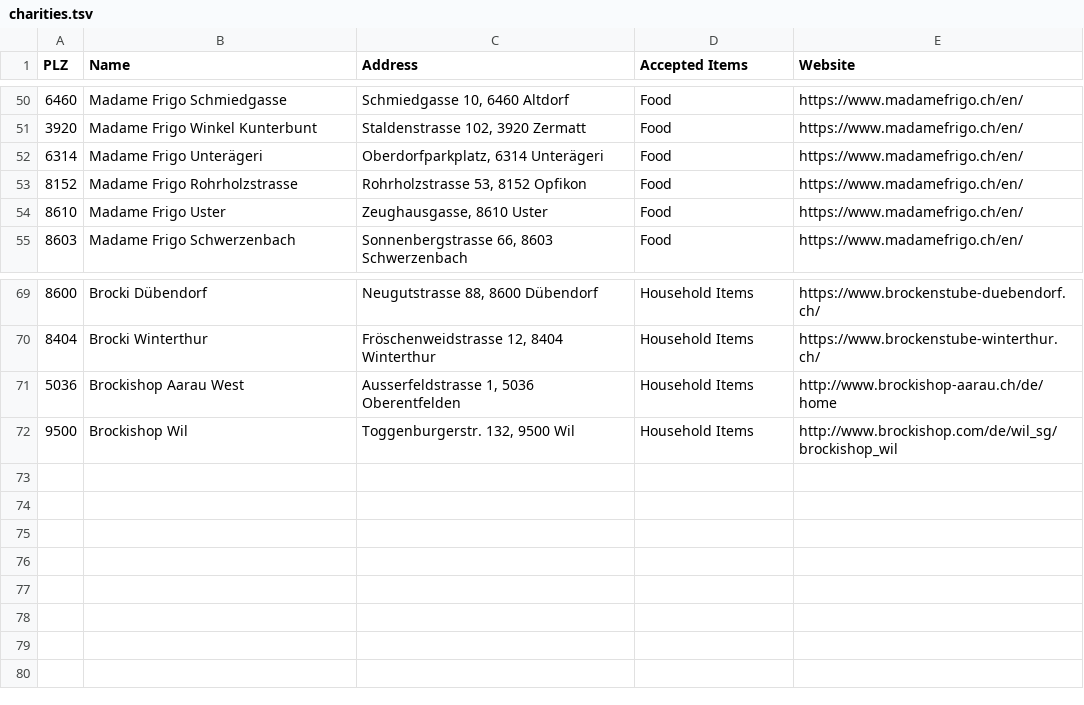
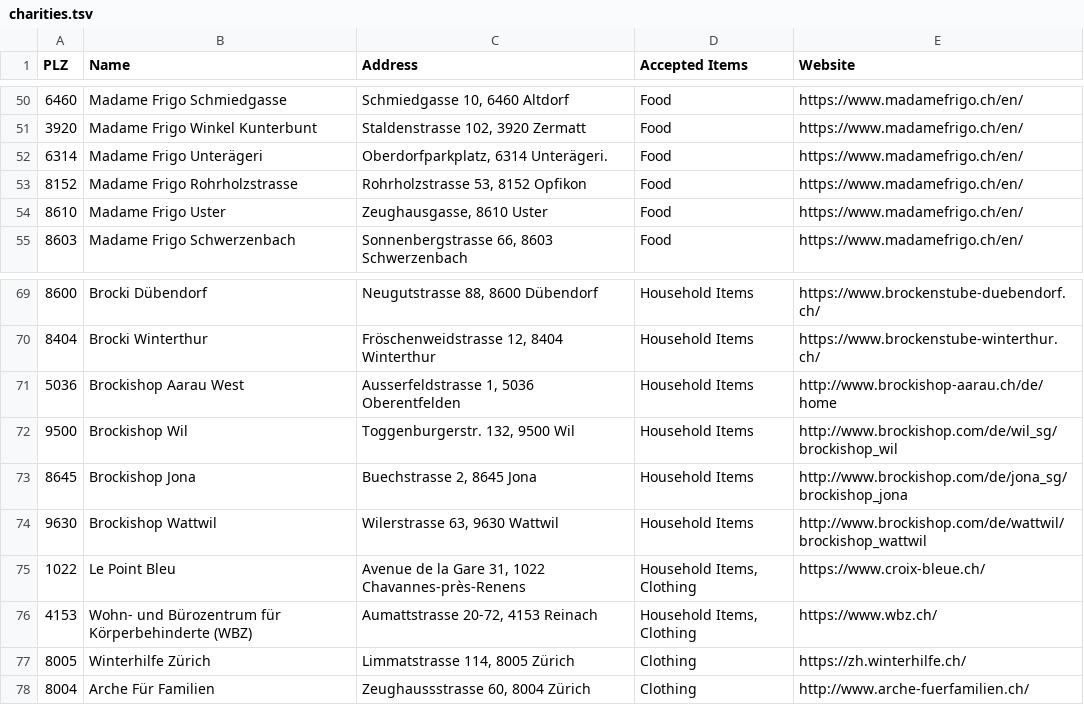
Before and after one commit to aghasemi/where2give, a TSV file: charities.tsv, drawn as a sheet; only a part is shown, gaps mark what is left out.

```diff
--- a/charities.tsv
+++ b/charities.tsv
@@ -51,3 +51,3 @@ PLZ	Name	Address	Accepted Items	Website
 3920	Madame Frigo Winkel Kunterbunt	Staldenstrasse 102, 3920 Zermatt	Food	https://www.madamefrigo.ch/en/
-6314	Madame Frigo Unterägeri	Oberdorfparkplatz, 6314 Unterägeri	Food	https://www.madamefrigo.ch/en/
+6314	Madame Frigo Unterägeri	Oberdorfparkplatz, 6314 Unterägeri.	Food	https://www.madamefrigo.ch/en/
 8152	Madame Frigo Rohrholzstrasse	Rohrholzstrasse 53, 8152 Opfikon	Food	https://www.madamefrigo.ch/en/
@@ -72 +72,7 @@ PLZ	Name	Address	Accepted Items	Website
 9500	Brockishop Wil	Toggenburgerstr. 132, 9500 Wil	Household Items	http://www.brockishop.com/de/wil_sg/brockishop_wil
+8645	Brockishop Jona	Buechstrasse 2, 8645 Jona	Household Items	http://www.brockishop.com/de/jona_sg/brockishop_jona
+9630	Brockishop Wattwil	Wilerstrasse 63, 9630 Wattwil	Household Items	http://www.brockishop.com/de/wattwil/brockishop_wattwil
+1022	Le Point Bleu	Avenue de la Gare 31, 1022 Chavannes-près-Renens	Household Items, Clothing	https://www.croix-bleue.ch/
+4153	Wohn- und Bürozentrum für Körperbehinderte (WBZ)	Aumattstrasse 20-72, 4153 Reinach	Household Items, Clothing	https://www.wbz.ch/
+8005	Winterhilfe Zürich	Limmatstrasse 114, 8005 Zürich	Clothing	https://zh.winterhilfe.ch/
+8004	Arche Für Familien	Zeughaussstrasse 60, 8004 Zürich	Clothing	http://www.arche-fuerfamilien.ch/
```
Also changed, not shown: 1 other file.
